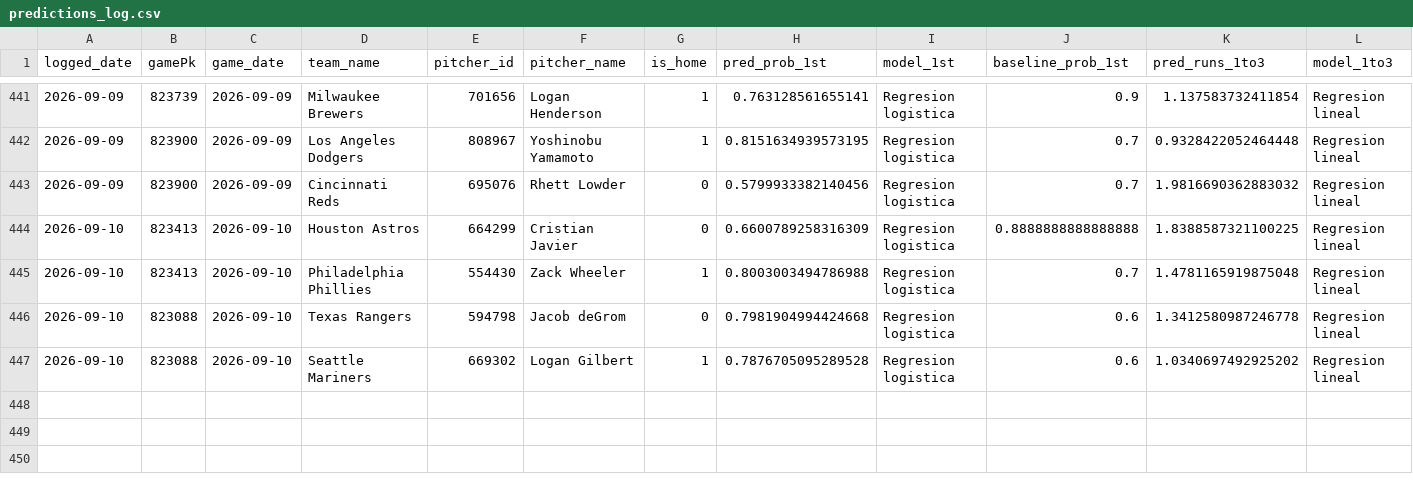
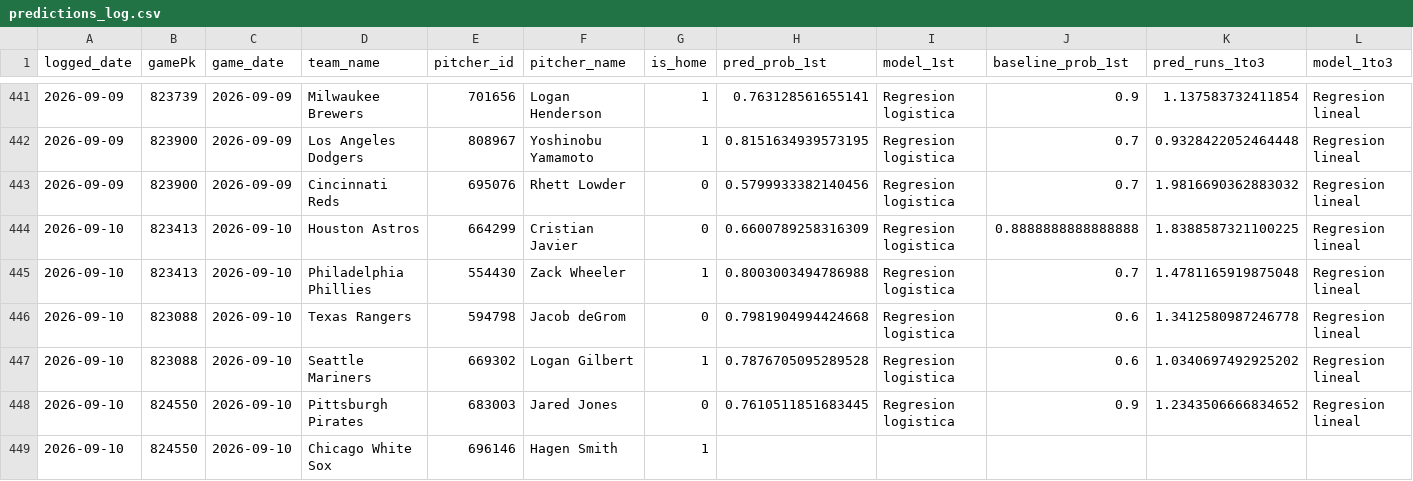
Before and after one commit to BrandonPalmaJobs/apuestas-mlb, a CSV file: predictions_log.csv, drawn as a sheet; only a part is shown, gaps mark what is left out; rows hold the shown columns only; the diff names each change by its address in the sheet, - before the commit and + after, or states it on an @@ line.

Commit message:
Log de predicciones 2026-09-10

```diff
--- a/predictions_log.csv
+++ b/predictions_log.csv
+row 448: 2026-09-10 | 824550 | 2026-09-10 | Pittsburgh Pirates | 683003 | Jared Jones | 0 | 0.7610511851683445 | Regresion logistica | 0.9 | 1.2343506666834652 | Regresion lineal
+row 449: 2026-09-10 | 824550 | 2026-09-10 | Chicago White Sox | 696146 | Hagen Smith | 1
```
